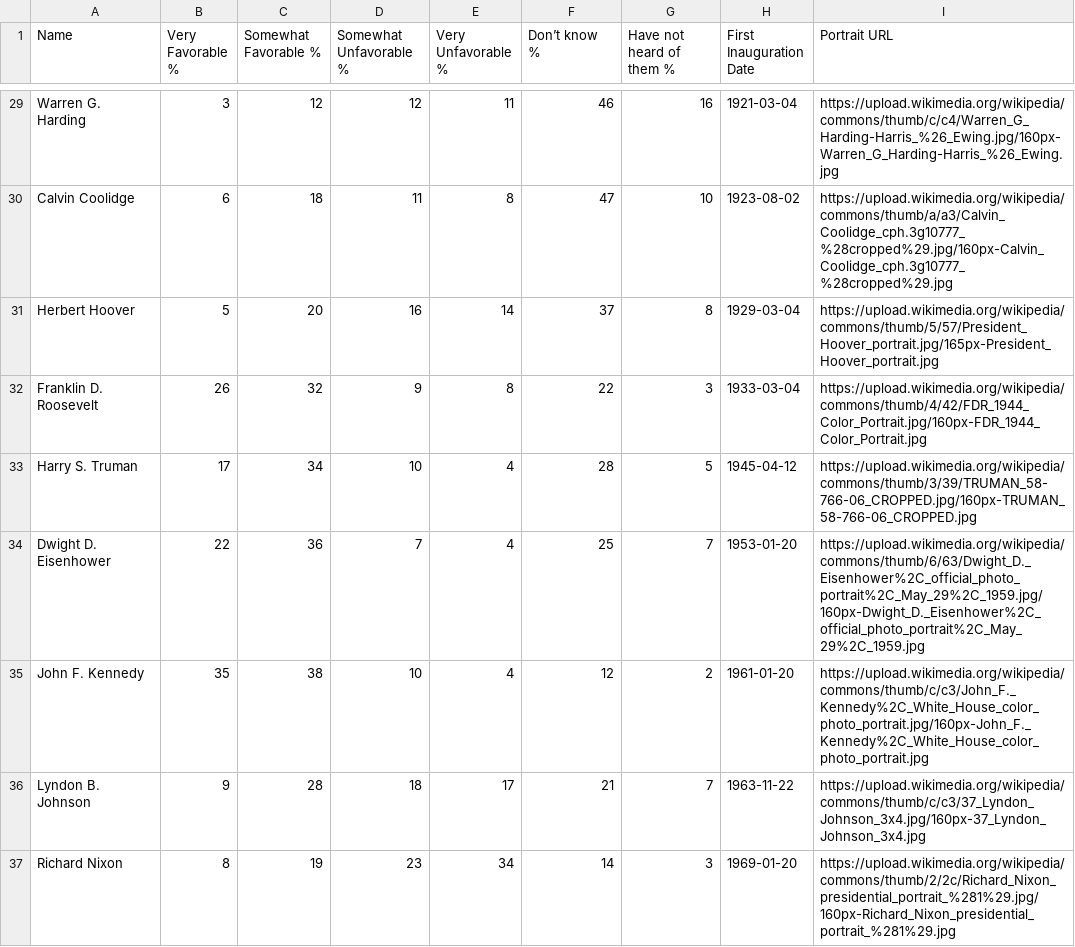
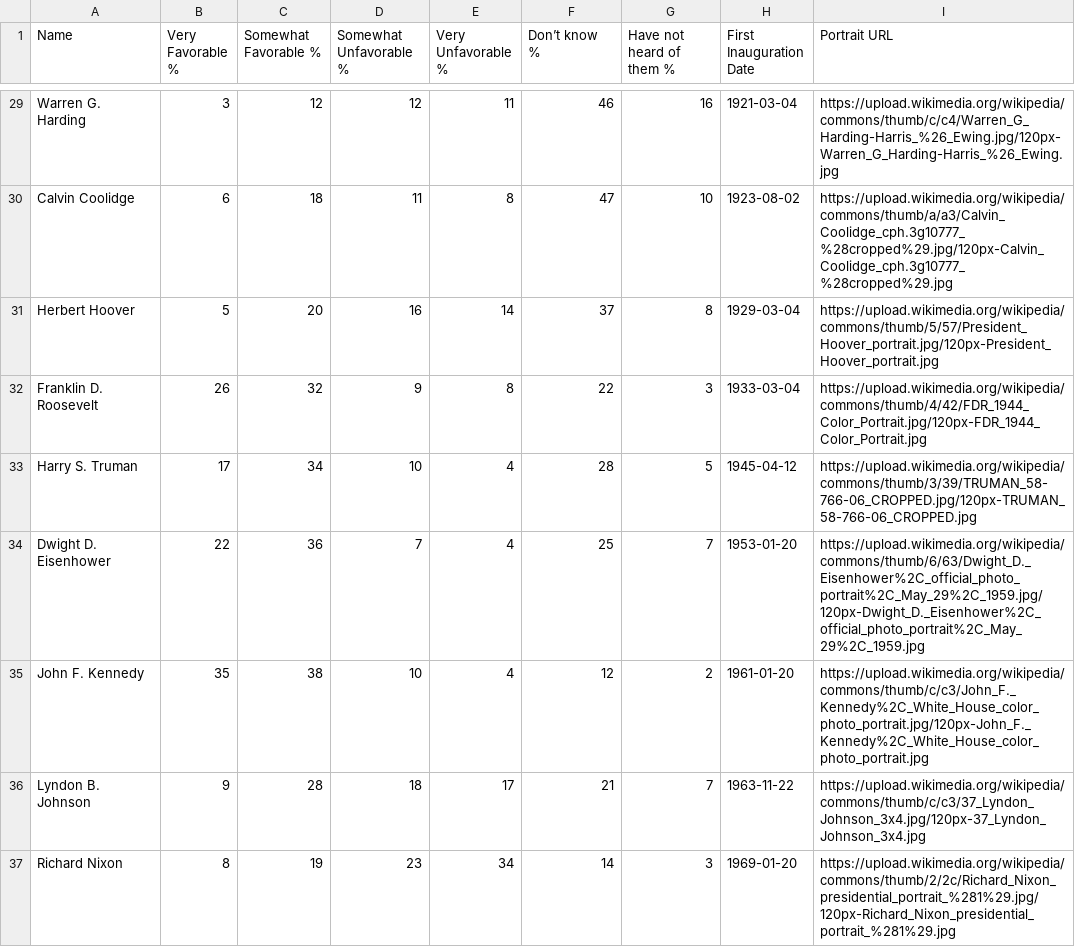
Before and after one commit to svelteplot/svelteplot, a CSV file: static/data/presidents2.csv, drawn as a sheet; only a part is shown, gaps mark what is left out; the diff covers the shown part only; the diff names each change by its address in the sheet, - before the commit and + after, or states it on an @@ line.

```diff
--- a/static/data/presidents2.csv
+++ b/static/data/presidents2.csv
-I29 (Portrait URL): https://upload.wikimedia.org/wikipedia/commons/thumb/c/c4/Warren_G_Harding-Harris_%26_Ewing.jpg/160px-Warren_G_Harding-Harris_%26_Ewing.jpg
+I29 (Portrait URL): https://upload.wikimedia.org/wikipedia/commons/thumb/c/c4/Warren_G_Harding-Harris_%26_Ewing.jpg/120px-Warren_G_Harding-Harris_%26_Ewing.jpg
-I30 (Portrait URL): https://upload.wikimedia.org/wikipedia/commons/thumb/a/a3/Calvin_Coolidge_cph.3g10777_%28cropped%29.jpg/160px-Calvin_Coolidge_cph.3g10777_%28cropped%29.jpg
+I30 (Portrait URL): https://upload.wikimedia.org/wikipedia/commons/thumb/a/a3/Calvin_Coolidge_cph.3g10777_%28cropped%29.jpg/120px-Calvin_Coolidge_cph.3g10777_%28cropped%29.jpg
-I31 (Portrait URL): https://upload.wikimedia.org/wikipedia/commons/thumb/5/57/President_Hoover_portrait.jpg/165px-President_Hoover_portrait.jpg
+I31 (Portrait URL): https://upload.wikimedia.org/wikipedia/commons/thumb/5/57/President_Hoover_portrait.jpg/120px-President_Hoover_portrait.jpg
-I32 (Portrait URL): https://upload.wikimedia.org/wikipedia/commons/thumb/4/42/FDR_1944_Color_Portrait.jpg/160px-FDR_1944_Color_Portrait.jpg
+I32 (Portrait URL): https://upload.wikimedia.org/wikipedia/commons/thumb/4/42/FDR_1944_Color_Portrait.jpg/120px-FDR_1944_Color_Portrait.jpg
-I33 (Portrait URL): https://upload.wikimedia.org/wikipedia/commons/thumb/3/39/TRUMAN_58-766-06_CROPPED.jpg/160px-TRUMAN_58-766-06_CROPPED.jpg
+I33 (Portrait URL): https://upload.wikimedia.org/wikipedia/commons/thumb/3/39/TRUMAN_58-766-06_CROPPED.jpg/120px-TRUMAN_58-766-06_CROPPED.jpg
-I34 (Portrait URL): https://upload.wikimedia.org/wikipedia/commons/thumb/6/63/Dwight_D._Eisenhower%2C_official_photo_portrait%2C_May_29%2C_1959.jpg/160px-Dwight_D._Eisenhower%2C_official_photo_portrait%2C_May_29%2C_1959.jpg
+I34 (Portrait URL): https://upload.wikimedia.org/wikipedia/commons/thumb/6/63/Dwight_D._Eisenhower%2C_official_photo_portrait%2C_May_29%2C_1959.jpg/120px-Dwight_D._Eisenhower%2C_official_photo_portrait%2C_May_29%2C_1959.jpg
-I35 (Portrait URL): https://upload.wikimedia.org/wikipedia/commons/thumb/c/c3/John_F._Kennedy%2C_White_House_color_photo_portrait.jpg/160px-John_F._Kennedy%2C_White_House_color_photo_portrait.jpg
+I35 (Portrait URL): https://upload.wikimedia.org/wikipedia/commons/thumb/c/c3/John_F._Kennedy%2C_White_House_color_photo_portrait.jpg/120px-John_F._Kennedy%2C_White_House_color_photo_portrait.jpg
-I36 (Portrait URL): https://upload.wikimedia.org/wikipedia/commons/thumb/c/c3/37_Lyndon_Johnson_3x4.jpg/160px-37_Lyndon_Johnson_3x4.jpg
+I36 (Portrait URL): https://upload.wikimedia.org/wikipedia/commons/thumb/c/c3/37_Lyndon_Johnson_3x4.jpg/120px-37_Lyndon_Johnson_3x4.jpg
-I37 (Portrait URL): https://upload.wikimedia.org/wikipedia/commons/thumb/2/2c/Richard_Nixon_presidential_portrait_%281%29.jpg/160px-Richard_Nixon_presidential_portrait_%281%29.jpg
+I37 (Portrait URL): https://upload.wikimedia.org/wikipedia/commons/thumb/2/2c/Richard_Nixon_presidential_portrait_%281%29.jpg/120px-Richard_Nixon_presidential_portrait_%281%29.jpg
```
Also changed, not shown: 36 edited cells elsewhere in this file, 16 other files.
